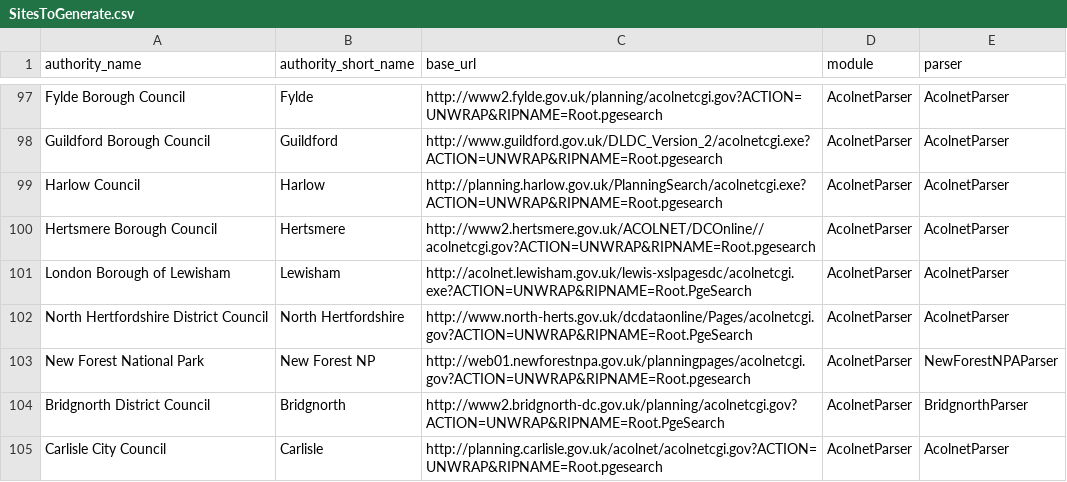
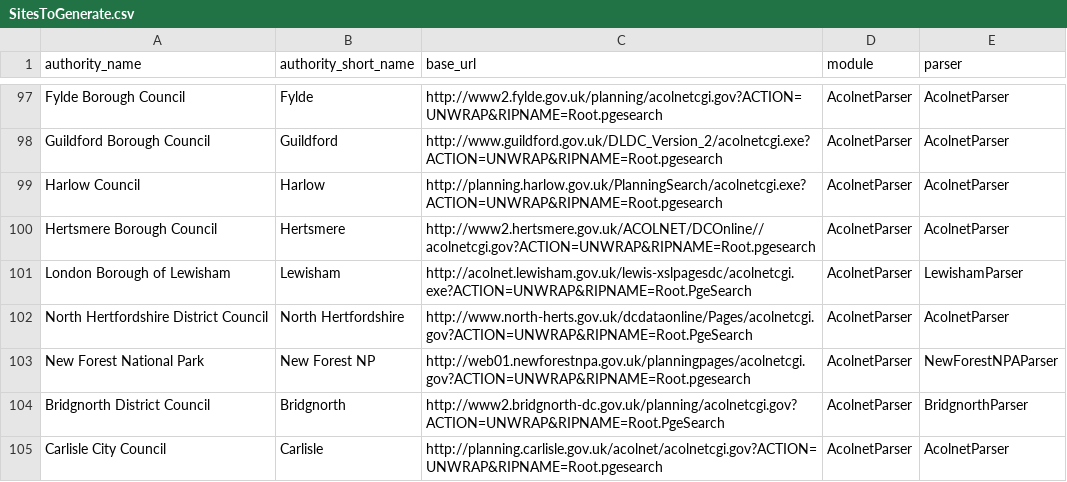
Before and after one commit to openaustralia/planningalerts, a CSV file: python_scrapers/SitesToGenerate.csv, drawn as a sheet; only a part is shown, gaps mark what is left out.

Commit message:
Fix the Lewisham scraper. It looks like there has been an update to most of the Acolnet sites. I'll need to go through and look at the rest...

```diff
--- a/python_scrapers/SitesToGenerate.csv
+++ b/python_scrapers/SitesToGenerate.csv
@@ -100,3 +100,3 @@
 "Hertsmere Borough Council", "Hertsmere", "http://www2.hertsmere.gov.uk/ACOLNET/DCOnline//acolnetcgi.gov?ACTION=UNWRAP&RIPNAME=Root.pgesearch", "AcolnetParser", "AcolnetParser"
-"London Borough of Lewisham", "Lewisham", "http://acolnet.lewisham.gov.uk/lewis-xslpagesdc/acolnetcgi.exe?ACTION=UNWRAP&RIPNAME=Root.PgeSearch", "AcolnetParser", "AcolnetParser"
+"London Borough of Lewisham", "Lewisham", "http://acolnet.lewisham.gov.uk/lewis-xslpagesdc/acolnetcgi.exe?ACTION=UNWRAP&RIPNAME=Root.PgeSearch", "AcolnetParser", "LewishamParser"
 "North Hertfordshire District Council", "North Hertfordshire", "http://www.north-herts.gov.uk/dcdataonline/Pages/acolnetcgi.gov?ACTION=UNWRAP&RIPNAME=Root.PgeSearch", "AcolnetParser", "AcolnetParser"
```
Also changed, not shown: 1 other file.
